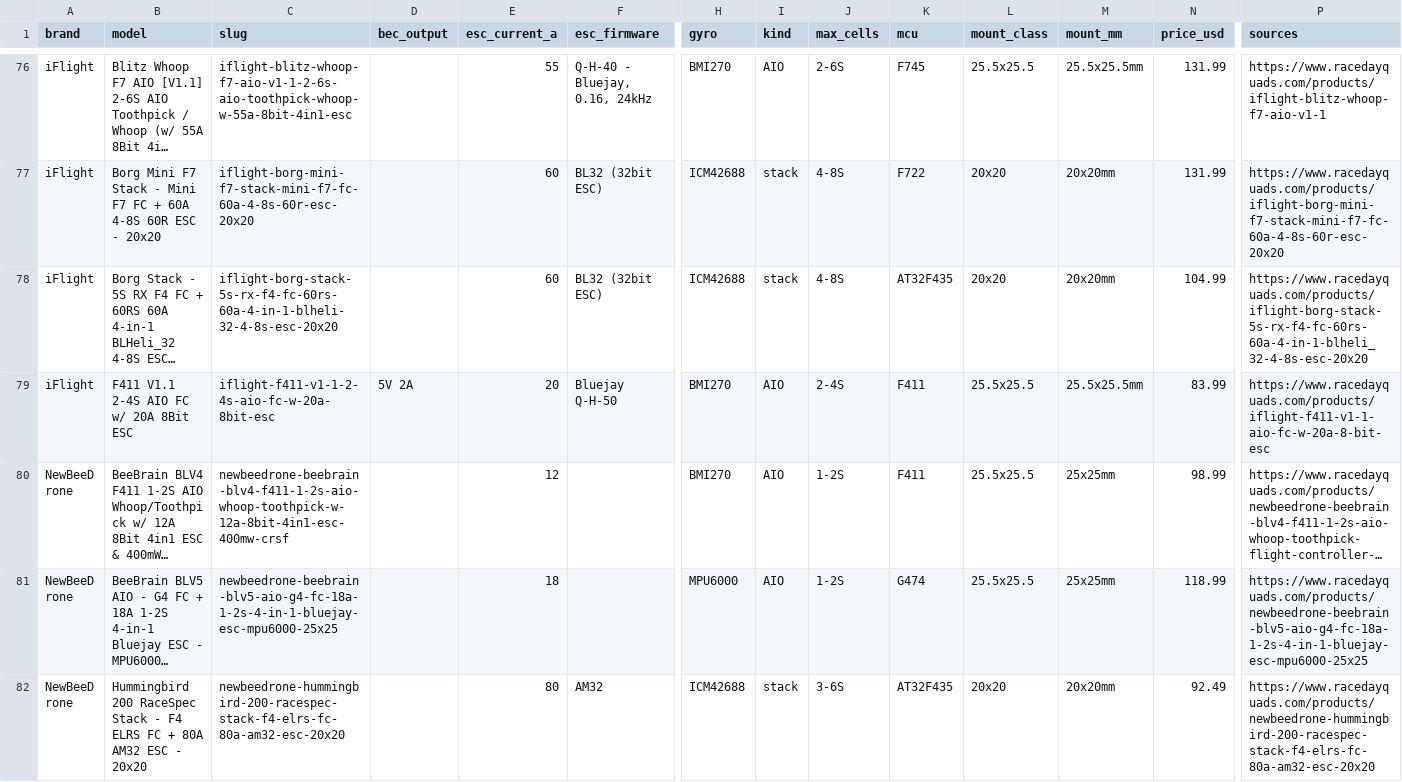
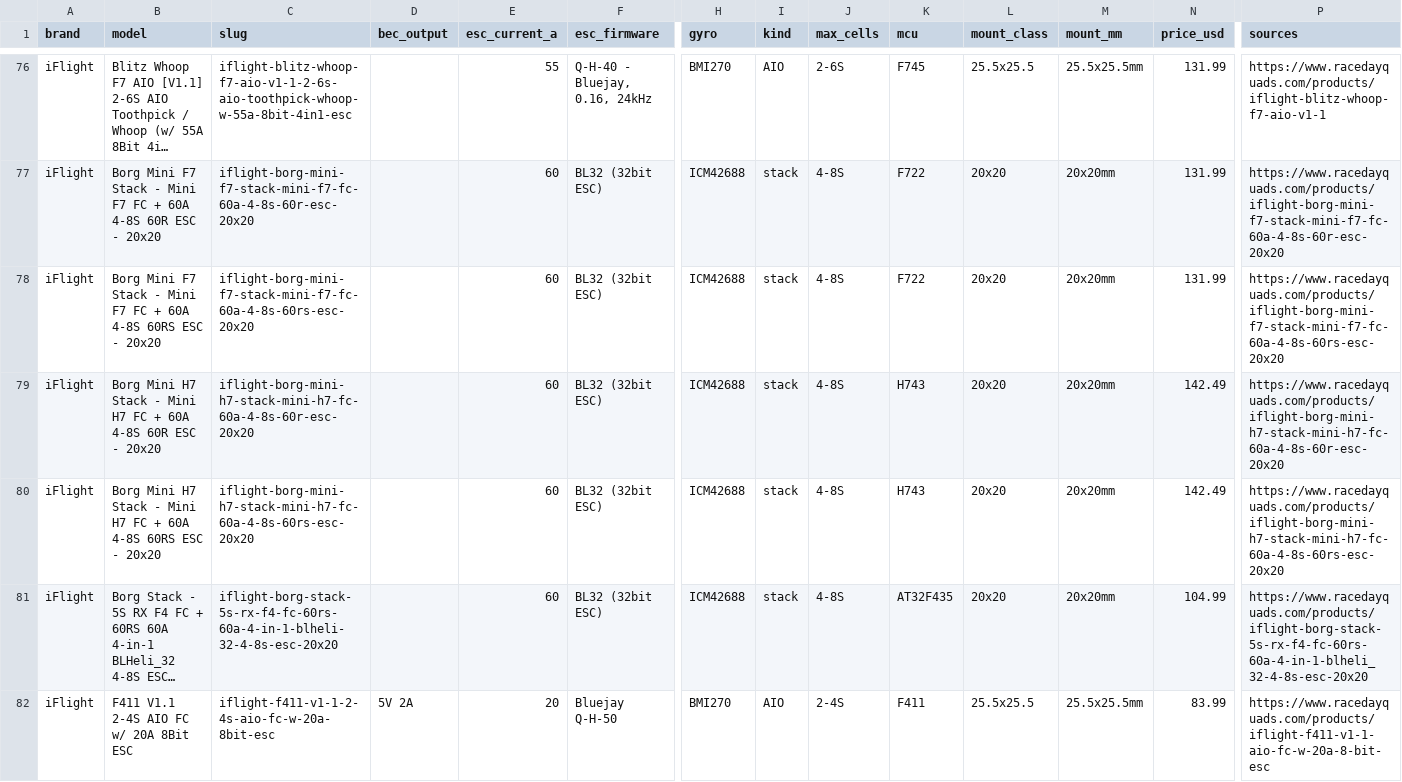
Before and after one commit to fpvdb/fpv-db-data, a CSV file: stacks.csv, drawn as a sheet; only a part is shown, gaps mark what is left out; the shorter side is filled out with more unchanged rows; long unchanged cells end in …; rows hold the shown columns only; the diff names each change by its address in the sheet, - before the commit and + after, or states it on an @@ line.

Commit message:
Dataset export 2026-11-26

```diff
--- a/stacks.csv
+++ b/stacks.csv
+row 78: iFlight | Borg Mini F7 Stack - Mini F7 FC + 60A 4-8S 60RS ESC - 20x20 | iflight-borg-mini-f7-stack-mini-f7-fc-60a-4-8s-60rs-esc-20x20 |  | 60 | BL32 (32bit ESC) | ICM42688 | stack | 4-8S | F722 | 20x20 | 20x20mm | 131.99 | https://www.racedayquads.com/products/iflight-borg-mini-f7-stack-mini-f7-fc-60a-4-8s-60rs-esc-20x20
+row 79: iFlight | Borg Mini H7 Stack - Mini H7 FC + 60A 4-8S 60R ESC - 20x20 | iflight-borg-mini-h7-stack-mini-h7-fc-60a-4-8s-60r-esc-20x20 |  | 60 | BL32 (32bit ESC) | ICM42688 | stack | 4-8S | H743 | 20x20 | 20x20mm | 142.49 | https://www.racedayquads.com/products/iflight-borg-mini-h7-stack-mini-h7-fc-60a-4-8s-60r-esc-20x20
+row 80: iFlight | Borg Mini H7 Stack - Mini H7 FC + 60A 4-8S 60RS ESC - 20x20 | iflight-borg-mini-h7-stack-mini-h7-fc-60a-4-8s-60rs-esc-20x20 |  | 60 | BL32 (32bit ESC) | ICM42688 | stack | 4-8S | H743 | 20x20 | 20x20mm | 142.49 | https://www.racedayquads.com/products/iflight-borg-mini-h7-stack-mini-h7-fc-60a-4-8s-60rs-esc-20x20
```
Also changed, not shown: batteries.csv, 9 other files.
